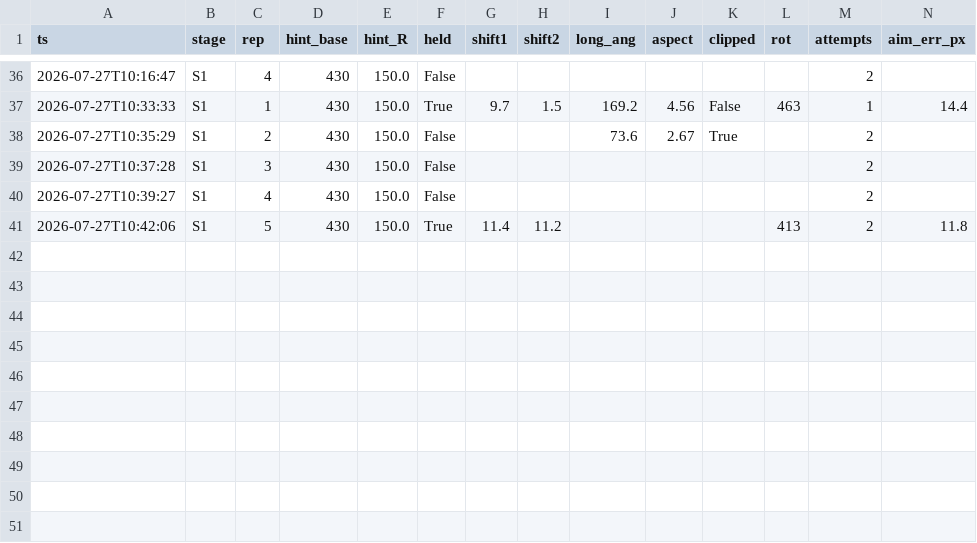
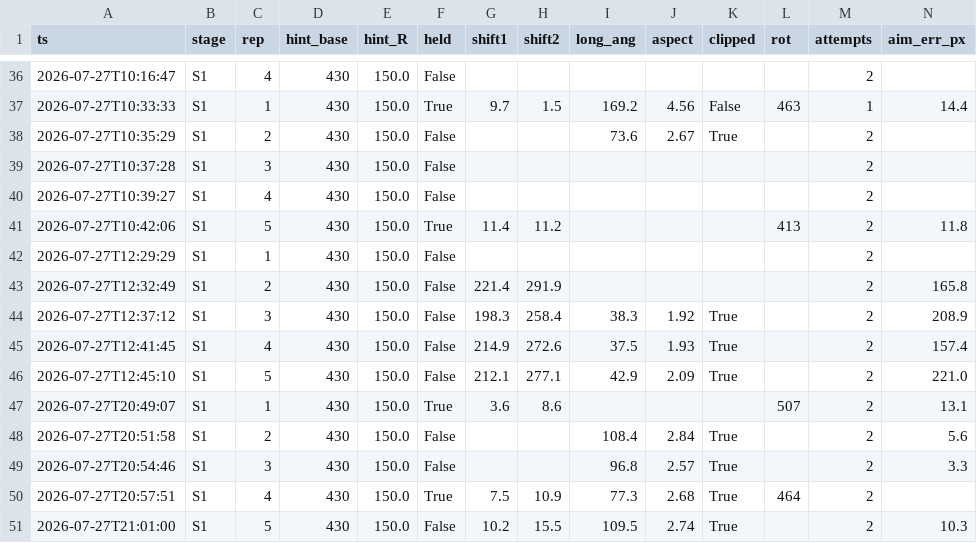
Before and after one commit to rasulkarimov/robotics, a CSV file: train_grasp_log.csv, drawn as a sheet; only a part is shown, gaps mark what is left out; rows hold the shown columns only; the diff names each change by its address in the sheet, - before the commit and + after, or states it on an @@ line.

```diff
--- a/train_grasp_log.csv
+++ b/train_grasp_log.csv
+row 42: 2026-07-27T12:29:29 | S1 | 1 | 430 | 150.0 | False |  |  |  |  |  |  | 2
+row 43: 2026-07-27T12:32:49 | S1 | 2 | 430 | 150.0 | False | 221.4 | 291.9 |  |  |  |  | 2 | 165.8
+row 44: 2026-07-27T12:37:12 | S1 | 3 | 430 | 150.0 | False | 198.3 | 258.4 | 38.3 | 1.92 | True |  | 2 | 208.9
+row 45: 2026-07-27T12:41:45 | S1 | 4 | 430 | 150.0 | False | 214.9 | 272.6 | 37.5 | 1.93 | True |  | 2 | 157.4
+row 46: 2026-07-27T12:45:10 | S1 | 5 | 430 | 150.0 | False | 212.1 | 277.1 | 42.9 | 2.09 | True |  | 2 | 221.0
+row 47: 2026-07-27T20:49:07 | S1 | 1 | 430 | 150.0 | True | 3.6 | 8.6 |  |  |  | 507 | 2 | 13.1
+row 48: 2026-07-27T20:51:58 | S1 | 2 | 430 | 150.0 | False |  |  | 108.4 | 2.84 | True |  | 2 | 5.6
+row 49: 2026-07-27T20:54:46 | S1 | 3 | 430 | 150.0 | False |  |  | 96.8 | 2.57 | True |  | 2 | 3.3
+row 50: 2026-07-27T20:57:51 | S1 | 4 | 430 | 150.0 | True | 7.5 | 10.9 | 77.3 | 2.68 | True | 464 | 2
+row 51: 2026-07-27T21:01:00 | S1 | 5 | 430 | 150.0 | False | 10.2 | 15.5 | 109.5 | 2.74 | True |  | 2 | 10.3
```
Also changed, not shown: 2 other files.
